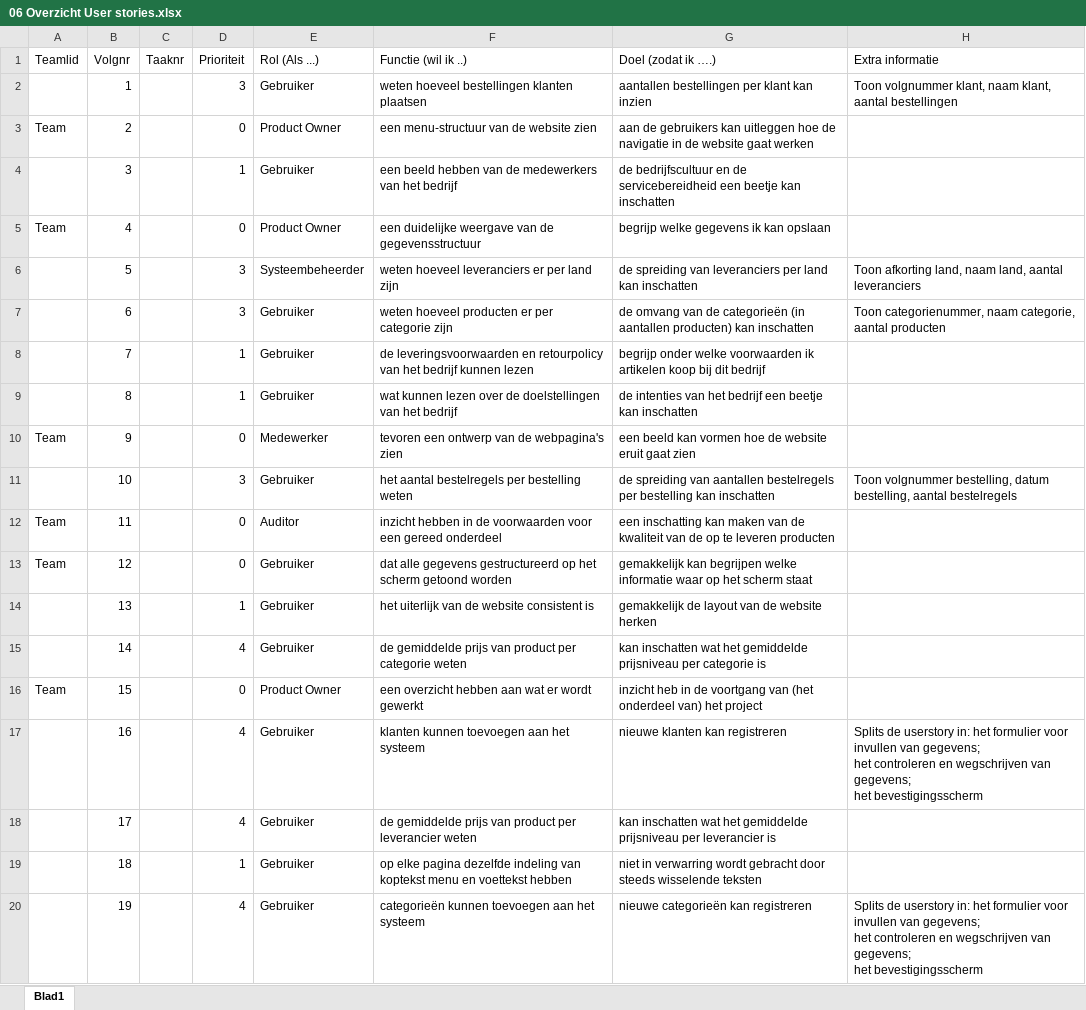
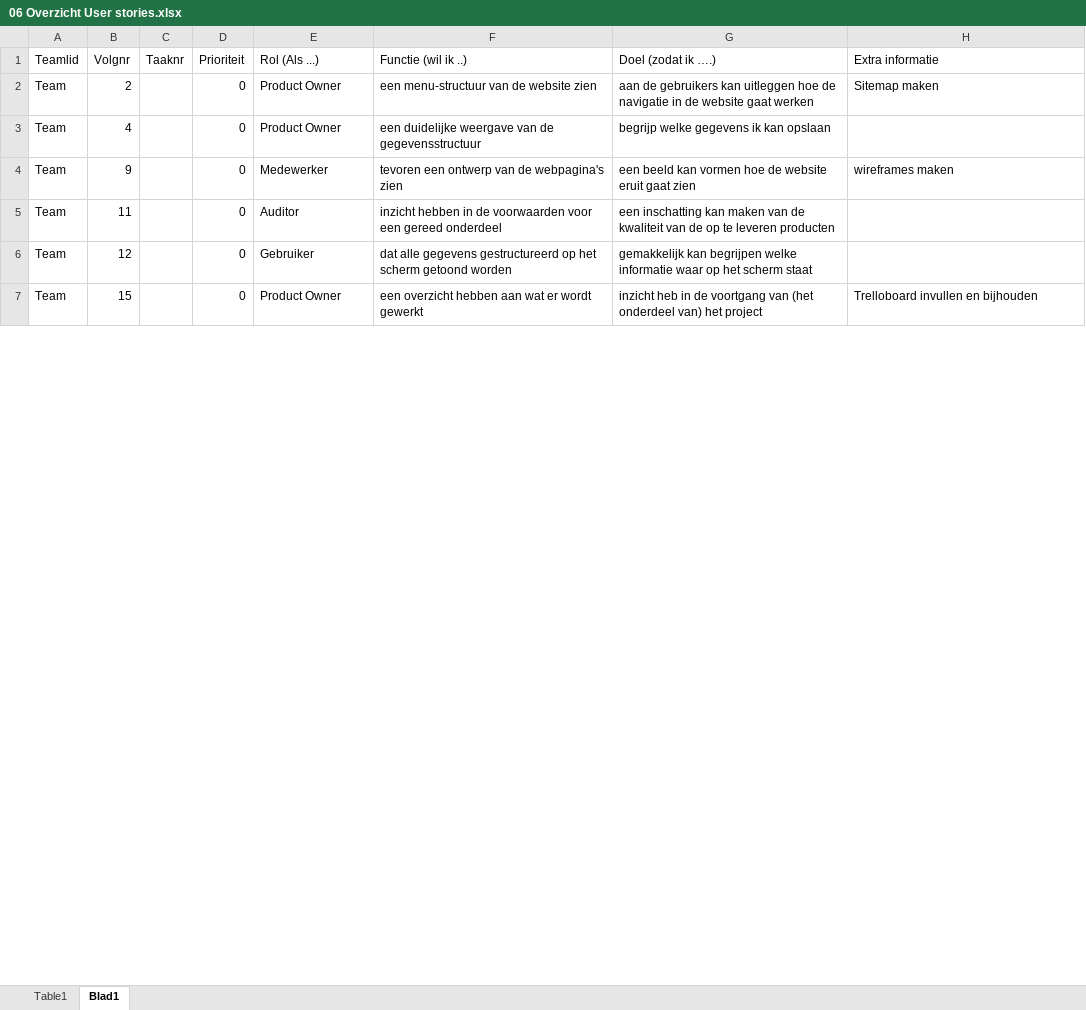
Before and after one commit to Dylanvanschouwen/Project-03, an Excel workbook: Documents/06 Overzicht User stories.xlsx, sheet Blad1, drawn as a sheet; only a part is shown; values as stored, in another font and other column widths than the file's, no borders; table styles not drawn; removed rows and columns are numbered as before the commit, all else as after; ↵ is a line break in a cell; the diff covers the shown part only; the diff names each change by its address in the sheet, - before the commit and + after, or states it on an @@ line.

Commit message:
Ontwrp les opdracht + User case stories aangepast

```diff
--- a/Documents/06 Overzicht User stories.xlsx (sheet Blad1)
+++ b/Documents/06 Overzicht User stories.xlsx (sheet Blad1)
+sheet tab: Table1
-row 2:  | 1 |  | 3 | Gebruiker | weten hoeveel bestellingen klanten plaatsen | aantallen bestellingen per klant kan inzien | Toon volgnummer klant, naam klant, aantal bestellingen
-H2 (Extra informatie): (empty)
+H2 (Extra informatie): Sitemap maken
-row 4:  | 3 |  | 1 | Gebruiker | een beeld hebben van de medewerkers van het bedrijf | de bedrijfscultuur en de servicebereidheid een beetje kan inschatten
-row 6:  | 5 |  | 3 | Systeembeheerder | weten hoeveel leveranciers er per land zijn | de spreiding van leveranciers per land kan inschatten | Toon afkorting land, naam land, aantal leveranciers
-row 7:  | 6 |  | 3 | Gebruiker | weten hoeveel producten er per categorie zijn | de omvang van de categorieën (in aantallen producten) kan inschatten | Toon categorienummer, naam categorie, aantal producten
-row 8:  | 7 |  | 1 | Gebruiker | de leveringsvoorwaarden en retourpolicy van het bedrijf kunnen lezen | begrijp onder welke voorwaarden ik artikelen koop bij dit bedrijf
-row 9:  | 8 |  | 1 | Gebruiker | wat kunnen lezen over de doelstellingen van het bedrijf | de intenties van het bedrijf een beetje kan inschatten
-H4 (Extra informatie): (empty)
+H4 (Extra informatie): wireframes maken
-row 11:  | 10 |  | 3 | Gebruiker | het aantal bestelregels per bestelling weten | de spreiding van aantallen bestelregels per bestelling kan inschatten | Toon volgnummer bestelling, datum bestelling, aantal bestelregels
-row 14:  | 13 |  | 1 | Gebruiker | het uiterlijk van de website consistent is | gemakkelijk de layout van de website herken
-row 15:  | 14 |  | 4 | Gebruiker | de gemiddelde prijs van product per categorie weten | kan inschatten wat het gemiddelde prijsniveau per categorie is
-H7 (Extra informatie): (empty)
+H7 (Extra informatie): Trelloboard invullen en bijhouden
-row 17:  | 16 |  | 4 | Gebruiker | klanten kunnen toevoegen aan het systeem | nieuwe klanten kan registreren | Splits de userstory in: het formulier voor invullen van gegevens; ↵ het controleren en wegschrijven van gegevens; ↵ het bevestigingsscherm
-row 18:  | 17 |  | 4 | Gebruiker | de gemiddelde prijs van product per leverancier weten | kan inschatten wat het gemiddelde prijsniveau per leverancier is
-row 19:  | 18 |  | 1 | Gebruiker | op elke pagina dezelfde indeling van koptekst menu en voettekst hebben | niet in verwarring wordt gebracht door steeds wisselende teksten
-row 20:  | 19 |  | 4 | Gebruiker | categorieën kunnen toevoegen aan het systeem | nieuwe categorieën kan registreren | Splits de userstory in: het formulier voor invullen van gegevens; ↵ het controleren en wegschrijven van gegevens; ↵ het bevestigingsscherm
```
Also changed, not shown: 32 added rows, 18 removed rows and 20 edited cells elsewhere in this sheet, 9 other files.
